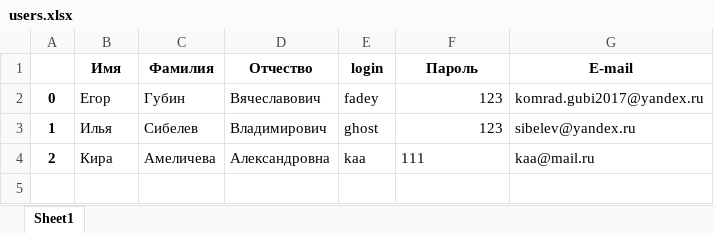
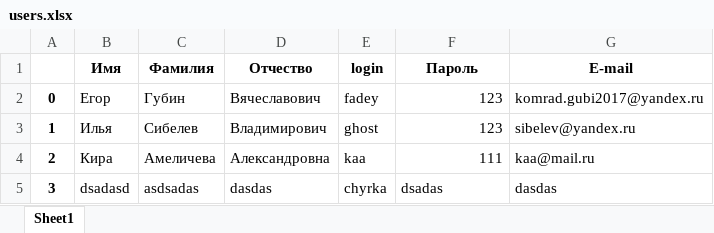
Before and after one commit to koccyx/TravelMaster, an Excel workbook: backend/data/users.xlsx, sheet Sheet1, drawn as a sheet; values as stored, in another font and other column widths than the file's, no borders; the diff names each change by its address in the sheet, - before the commit and + after, or states it on an @@ line.

```diff
--- a/backend/data/users.xlsx (sheet Sheet1)
+++ b/backend/data/users.xlsx (sheet Sheet1)
-F4 alignment: left
+F4 alignment: right
+row 5: 3 | dsadasd | asdsadas | dasdas | chyrka | dsadas | dasdas
```
Also changed, not shown: backend/data/tickets.xlsx, 7 other files.
